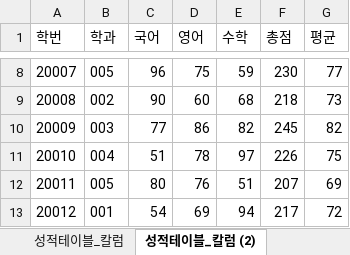
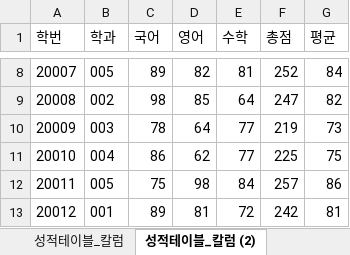
Before and after one commit to Eungyeol41/Biz_403_2021_04_DBMS, an Excel workbook: 학사관리 샘플데이터/샘플-데이터-제1정규화(.xlsx, sheet 성적테이블_칼럼 (2), drawn as a sheet; only a part is shown, gaps mark what is left out; values as stored, in another font and other column widths than the file's, no borders; charts and pictures not drawn; the diff covers the shown part only; the diff names each change by its address in the sheet, - before the commit and + after, or states it on an @@ line.

```diff
--- a/학사관리 샘플데이터/샘플-데이터-제1정규화(.xlsx (sheet 성적테이블_칼럼 (2))
+++ b/학사관리 샘플데이터/샘플-데이터-제1정규화(.xlsx (sheet 성적테이블_칼럼 (2))
-C8 (국어): 96
+C8 (국어): 89
-D8 (영어): 75
+D8 (영어): 82
-E8 (수학): 59
+E8 (수학): 81
-F8 (총점): 230
+F8 (총점): 252
-G8 (평균): 77
+G8 (평균): 84
-C9 (국어): 90
+C9 (국어): 98
-D9 (영어): 60
+D9 (영어): 85
-E9 (수학): 68
+E9 (수학): 64
-F9 (총점): 218
+F9 (총점): 247
-G9 (평균): 73
+G9 (평균): 82
-C10 (국어): 77
+C10 (국어): 78
-D10 (영어): 86
+D10 (영어): 64
-E10 (수학): 82
+E10 (수학): 77
-F10 (총점): 245
+F10 (총점): 219
-G10 (평균): 82
+G10 (평균): 73
-C11 (국어): 51
+C11 (국어): 86
-D11 (영어): 78
+D11 (영어): 62
-E11 (수학): 97
+E11 (수학): 77
-F11 (총점): 226
+F11 (총점): 225
-C12 (국어): 80
+C12 (국어): 75
-D12 (영어): 76
+D12 (영어): 98
-E12 (수학): 51
+E12 (수학): 84
-F12 (총점): 207
+F12 (총점): 257
-G12 (평균): 69
+G12 (평균): 86
-C13 (국어): 54
+C13 (국어): 89
-D13 (영어): 69
+D13 (영어): 81
-E13 (수학): 94
+E13 (수학): 72
-F13 (총점): 217
+F13 (총점): 242
-G13 (평균): 72
+G13 (평균): 81
```
Also changed, not shown: 465 edited cells elsewhere in this sheet, sheet 성적테이블_칼럼, sheet 성적테이블 제1정규화, sheet 학생정보, sheet 학과정보, other sheet tabs, charts or pictures, 도서정보/도서정보-테이블명세서.xlsx, 4 other files.
